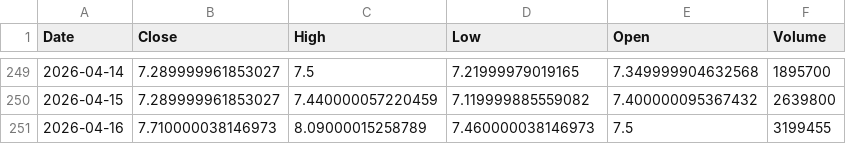
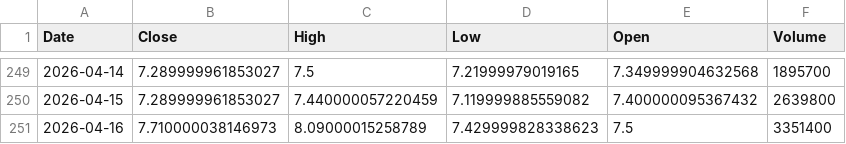
Before and after one commit to junsystemtrade/stock-signal-bot, a CSV file: JMIA_history.csv, drawn as a sheet; only a part is shown, gaps mark what is left out.

```diff
--- a/JMIA_history.csv
+++ b/JMIA_history.csv
@@ -250,2 +250,2 @@ Date,Close,High,Low,Open,Volume
 2026-04-15,7.289999961853027,7.440000057220459,7.119999885559082,7.400000095367432,2639800
-2026-04-16,7.710000038146973,8.09000015258789,7.460000038146973,7.5,3199455
+2026-04-16,7.710000038146973,8.09000015258789,7.429999828338623,7.5,3351400
```
Also changed, not shown: NU_history.csv.
